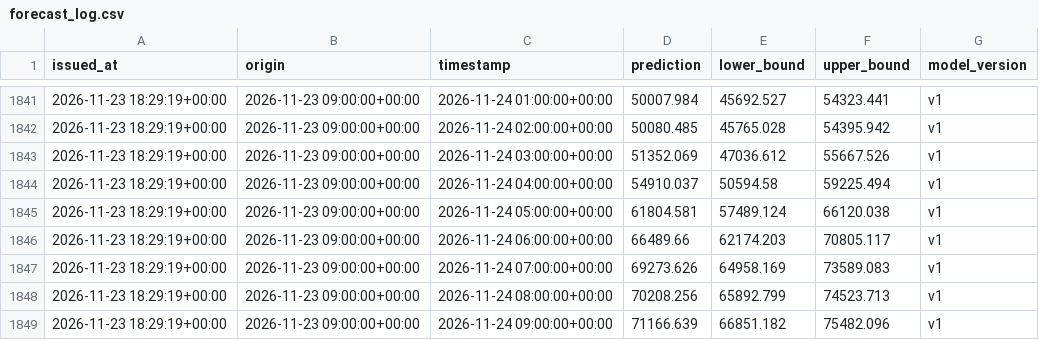
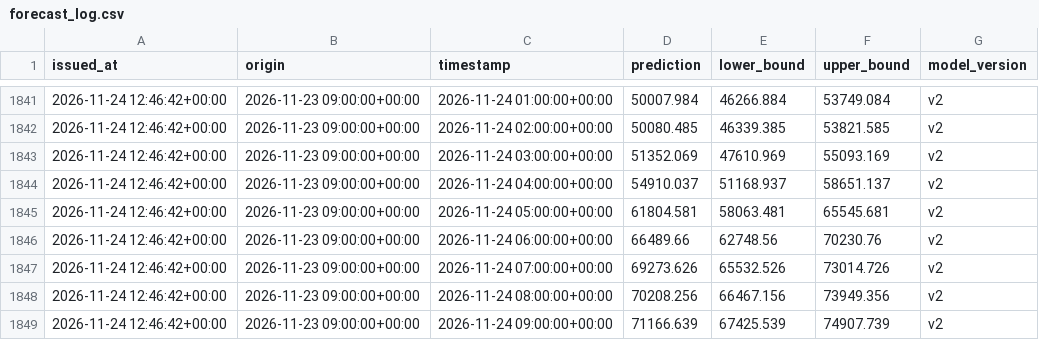
Before and after one commit to jyotishmanh07/stromblick, a CSV file: data/forecasts/forecast_log.csv, drawn as a sheet; only a part is shown, gaps mark what is left out; the diff covers the shown part only.

```diff
--- a/data/forecasts/forecast_log.csv
+++ b/data/forecasts/forecast_log.csv
@@ -1841,9 +1841,9 @@ issued_at,origin,timestamp,prediction,lower_bound,upper_bound,model_version
-2026-11-23 18:29:19+00:00,2026-11-23 09:00:00+00:00,2026-11-24 01:00:00+00:00,50007.984,45692.527,54323.441,v1
-2026-11-23 18:29:19+00:00,2026-11-23 09:00:00+00:00,2026-11-24 02:00:00+00:00,50080.485,45765.028,54395.942,v1
-2026-11-23 18:29:19+00:00,2026-11-23 09:00:00+00:00,2026-11-24 03:00:00+00:00,51352.069,47036.612,55667.526,v1
-2026-11-23 18:29:19+00:00,2026-11-23 09:00:00+00:00,2026-11-24 04:00:00+00:00,54910.037,50594.58,59225.494,v1
-2026-11-23 18:29:19+00:00,2026-11-23 09:00:00+00:00,2026-11-24 05:00:00+00:00,61804.581,57489.124,66120.038,v1
-2026-11-23 18:29:19+00:00,2026-11-23 09:00:00+00:00,2026-11-24 06:00:00+00:00,66489.66,62174.203,70805.117,v1
-2026-11-23 18:29:19+00:00,2026-11-23 09:00:00+00:00,2026-11-24 07:00:00+00:00,69273.626,64958.169,73589.083,v1
-2026-11-23 18:29:19+00:00,2026-11-23 09:00:00+00:00,2026-11-24 08:00:00+00:00,70208.256,65892.799,74523.713,v1
-2026-11-23 18:29:19+00:00,2026-11-23 09:00:00+00:00,2026-11-24 09:00:00+00:00,71166.639,66851.182,75482.096,v1
+2026-11-24 12:46:42+00:00,2026-11-23 09:00:00+00:00,2026-11-24 01:00:00+00:00,50007.984,46266.884,53749.084,v2
+2026-11-24 12:46:42+00:00,2026-11-23 09:00:00+00:00,2026-11-24 02:00:00+00:00,50080.485,46339.385,53821.585,v2
+2026-11-24 12:46:42+00:00,2026-11-23 09:00:00+00:00,2026-11-24 03:00:00+00:00,51352.069,47610.969,55093.169,v2
+2026-11-24 12:46:42+00:00,2026-11-23 09:00:00+00:00,2026-11-24 04:00:00+00:00,54910.037,51168.937,58651.137,v2
+2026-11-24 12:46:42+00:00,2026-11-23 09:00:00+00:00,2026-11-24 05:00:00+00:00,61804.581,58063.481,65545.681,v2
+2026-11-24 12:46:42+00:00,2026-11-23 09:00:00+00:00,2026-11-24 06:00:00+00:00,66489.66,62748.56,70230.76,v2
+2026-11-24 12:46:42+00:00,2026-11-23 09:00:00+00:00,2026-11-24 07:00:00+00:00,69273.626,65532.526,73014.726,v2
+2026-11-24 12:46:42+00:00,2026-11-23 09:00:00+00:00,2026-11-24 08:00:00+00:00,70208.256,66467.156,73949.356,v2
+2026-11-24 12:46:42+00:00,2026-11-23 09:00:00+00:00,2026-11-24 09:00:00+00:00,71166.639,67425.539,74907.739,v2
```
Also changed, not shown: 60 edited cells elsewhere in this file, 1 other file.
